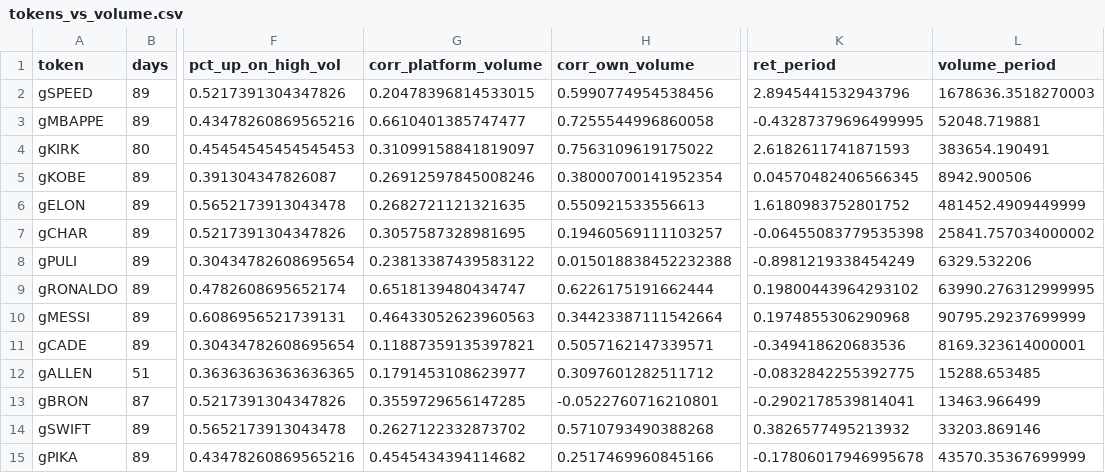
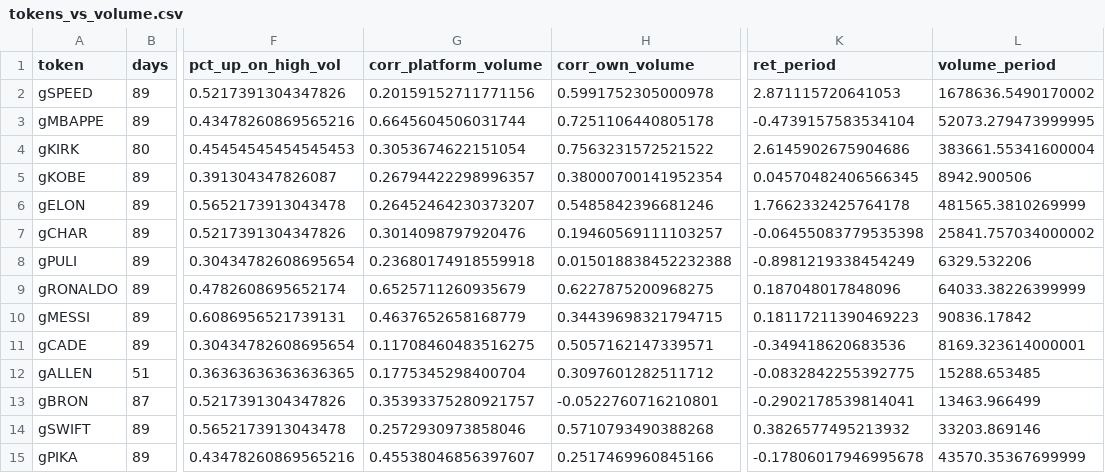
Before and after one commit to ozzyxbt/grail-analytics, a CSV file: out/tokens_vs_volume.csv, drawn as a sheet; only a part is shown, gaps mark what is left out; the diff covers the shown part only; the diff names each change by its address in the sheet, - before the commit and + after, or states it on an @@ line.

```diff
--- a/out/tokens_vs_volume.csv
+++ b/out/tokens_vs_volume.csv
-G2 (corr_platform_volume): 0.20478396814533015
+G2 (corr_platform_volume): 0.20159152711771156
-H2 (corr_own_volume): 0.5990774954538456
+H2 (corr_own_volume): 0.5991752305000978
-K2 (ret_period): 2.8945441532943796
+K2 (ret_period): 2.871115720641053
-L2 (volume_period): 1678636.3518270003
+L2 (volume_period): 1678636.5490170002
-G3 (corr_platform_volume): 0.6610401385747477
+G3 (corr_platform_volume): 0.6645604506031744
-H3 (corr_own_volume): 0.7255544996860058
+H3 (corr_own_volume): 0.7251106440805178
-K3 (ret_period): -0.43287379696499995
+K3 (ret_period): -0.4739157583534104
-L3 (volume_period): 52048.719881
+L3 (volume_period): 52073.279473999995
-G4 (corr_platform_volume): 0.31099158841819097
+G4 (corr_platform_volume): 0.3053674622151054
-H4 (corr_own_volume): 0.7563109619175022
+H4 (corr_own_volume): 0.7563231572521522
-K4 (ret_period): 2.6182611741871593
+K4 (ret_period): 2.6145902675904686
-L4 (volume_period): 383654.190491
+L4 (volume_period): 383661.55341600004
-G5 (corr_platform_volume): 0.26912597845008246
+G5 (corr_platform_volume): 0.26794422298996357
-G6 (corr_platform_volume): 0.2682721121321635
+G6 (corr_platform_volume): 0.26452464230373207
-H6 (corr_own_volume): 0.550921533556613
+H6 (corr_own_volume): 0.5485842396681246
-K6 (ret_period): 1.6180983752801752
+K6 (ret_period): 1.7662332425764178
-L6 (volume_period): 481452.4909449999
+L6 (volume_period): 481565.3810269999
-G7 (corr_platform_volume): 0.3057587328981695
+G7 (corr_platform_volume): 0.3014098797920476
-G8 (corr_platform_volume): 0.23813387439583122
+G8 (corr_platform_volume): 0.23680174918559918
-G9 (corr_platform_volume): 0.6518139480434747
+G9 (corr_platform_volume): 0.6525711260935679
-H9 (corr_own_volume): 0.6226175191662444
+H9 (corr_own_volume): 0.6227875200968275
-K9 (ret_period): 0.19800443964293102
+K9 (ret_period): 0.187048017848096
-L9 (volume_period): 63990.276312999995
+L9 (volume_period): 64033.38226399999
-G10 (corr_platform_volume): 0.46433052623960563
+G10 (corr_platform_volume): 0.4637652658168779
-H10 (corr_own_volume): 0.34423387111542664
+H10 (corr_own_volume): 0.34439698321794715
-K10 (ret_period): 0.1974855306290968
+K10 (ret_period): 0.18117211390469223
-L10 (volume_period): 90795.29237699999
+L10 (volume_period): 90836.17842
-G11 (corr_platform_volume): 0.11887359135397821
+G11 (corr_platform_volume): 0.11708460483516275
-G12 (corr_platform_volume): 0.1791453108623977
+G12 (corr_platform_volume): 0.1775345298400704
-G13 (corr_platform_volume): 0.3559729656147285
+G13 (corr_platform_volume): 0.35393375280921757
-G14 (corr_platform_volume): 0.2627122332873702
+G14 (corr_platform_volume): 0.2572930973858046
-G15 (corr_platform_volume): 0.4545434394114682
+G15 (corr_platform_volume): 0.45538046856397607
```
Also changed, not shown: 19 edited cells elsewhere in this file, out/exclusive_mint_cohorts.csv, out/grailist.csv, 17 other files.
